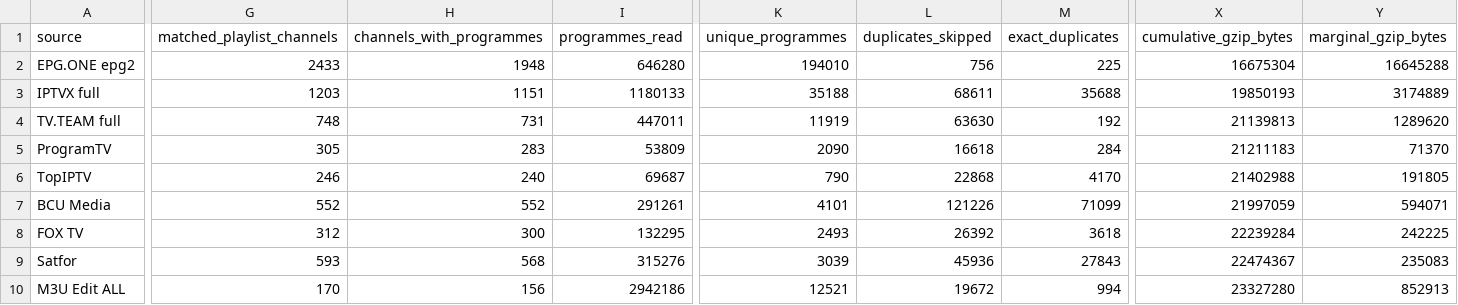
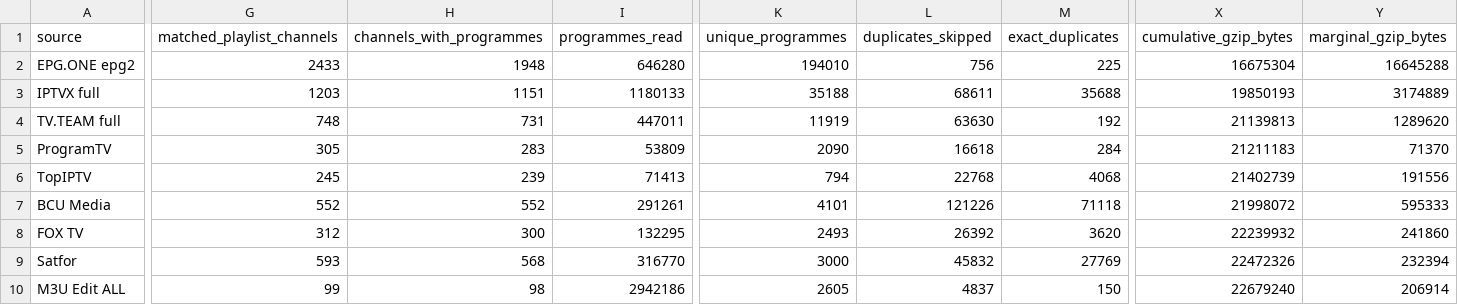
Before and after one commit to oleghkap/EPG-EDEM, a CSV file: coverage_report.csv, drawn as a sheet; only a part is shown, gaps mark what is left out; the diff covers the shown part only; the diff names each change by its address in the sheet, - before the commit and + after, or states it on an @@ line.

```diff
--- a/coverage_report.csv
+++ b/coverage_report.csv
-G6 (matched_playlist_channels): 246
+G6 (matched_playlist_channels): 245
-H6 (channels_with_programmes): 240
+H6 (channels_with_programmes): 239
-I6 (programmes_read): 69687
+I6 (programmes_read): 71413
-K6 (unique_programmes): 790
+K6 (unique_programmes): 794
-L6 (duplicates_skipped): 22868
+L6 (duplicates_skipped): 22768
-M6 (exact_duplicates): 4170
+M6 (exact_duplicates): 4068
-X6 (cumulative_gzip_bytes): 21402988
+X6 (cumulative_gzip_bytes): 21402739
-Y6 (marginal_gzip_bytes): 191805
+Y6 (marginal_gzip_bytes): 191556
-M7 (exact_duplicates): 71099
+M7 (exact_duplicates): 71118
-X7 (cumulative_gzip_bytes): 21997059
+X7 (cumulative_gzip_bytes): 21998072
-Y7 (marginal_gzip_bytes): 594071
+Y7 (marginal_gzip_bytes): 595333
-M8 (exact_duplicates): 3618
+M8 (exact_duplicates): 3620
-X8 (cumulative_gzip_bytes): 22239284
+X8 (cumulative_gzip_bytes): 22239932
-Y8 (marginal_gzip_bytes): 242225
+Y8 (marginal_gzip_bytes): 241860
-I9 (programmes_read): 315276
+I9 (programmes_read): 316770
-K9 (unique_programmes): 3039
+K9 (unique_programmes): 3000
-L9 (duplicates_skipped): 45936
+L9 (duplicates_skipped): 45832
-M9 (exact_duplicates): 27843
+M9 (exact_duplicates): 27769
-X9 (cumulative_gzip_bytes): 22474367
+X9 (cumulative_gzip_bytes): 22472326
-Y9 (marginal_gzip_bytes): 235083
+Y9 (marginal_gzip_bytes): 232394
-G10 (matched_playlist_channels): 170
+G10 (matched_playlist_channels): 99
-H10 (channels_with_programmes): 156
+H10 (channels_with_programmes): 98
-K10 (unique_programmes): 12521
+K10 (unique_programmes): 2605
-L10 (duplicates_skipped): 19672
+L10 (duplicates_skipped): 4837
-M10 (exact_duplicates): 994
+M10 (exact_duplicates): 150
-X10 (cumulative_gzip_bytes): 23327280
+X10 (cumulative_gzip_bytes): 22679240
-Y10 (marginal_gzip_bytes): 852913
+Y10 (marginal_gzip_bytes): 206914
```
Also changed, not shown: 12 edited cells elsewhere in this file, channel_coverage.csv, 6 other files.
